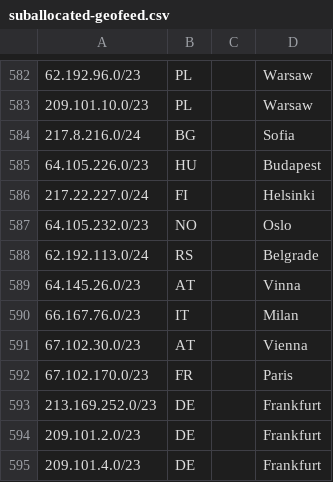
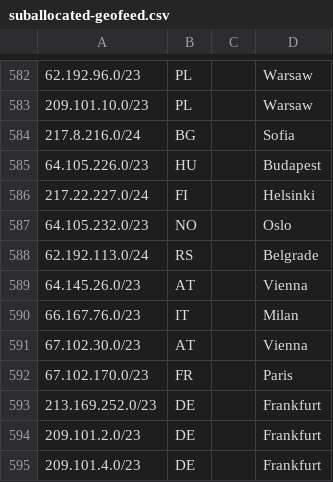
Before and after one commit to code200noc/code200noc.github.io, a CSV file: suballocated-geofeed.csv, drawn as a sheet; only a part is shown, gaps mark what is left out.

Commit message:
Update suballocated-geofeed.csv

```diff
--- a/suballocated-geofeed.csv
+++ b/suballocated-geofeed.csv
@@ -588,3 +588,3 @@
 62.192.113.0/24,RS,,Belgrade,
-64.145.26.0/23,AT,,Vinna,
+64.145.26.0/23,AT,,Vienna,
 66.167.76.0/23,IT,,Milan,
```
